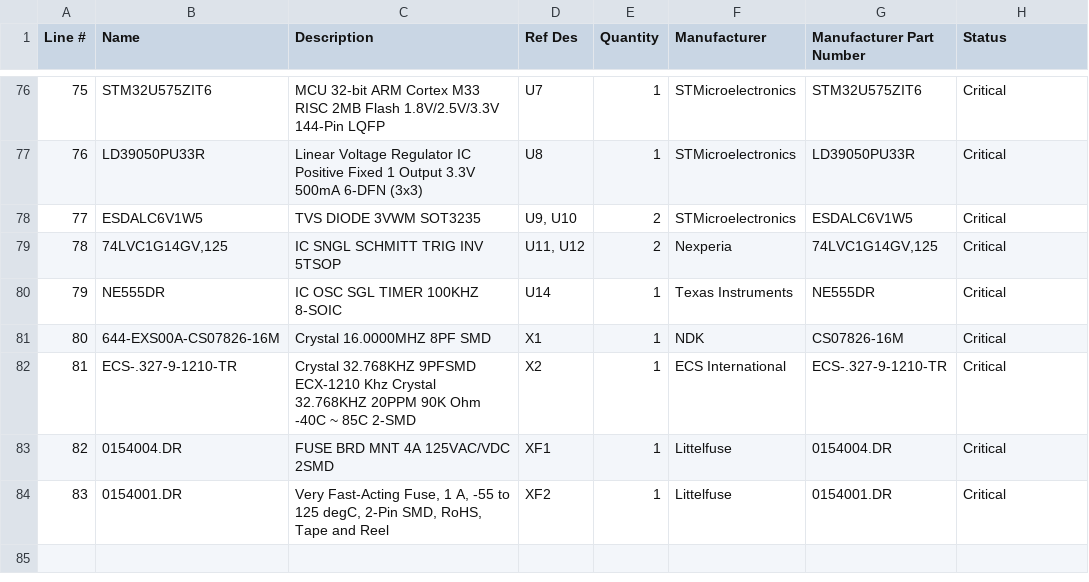
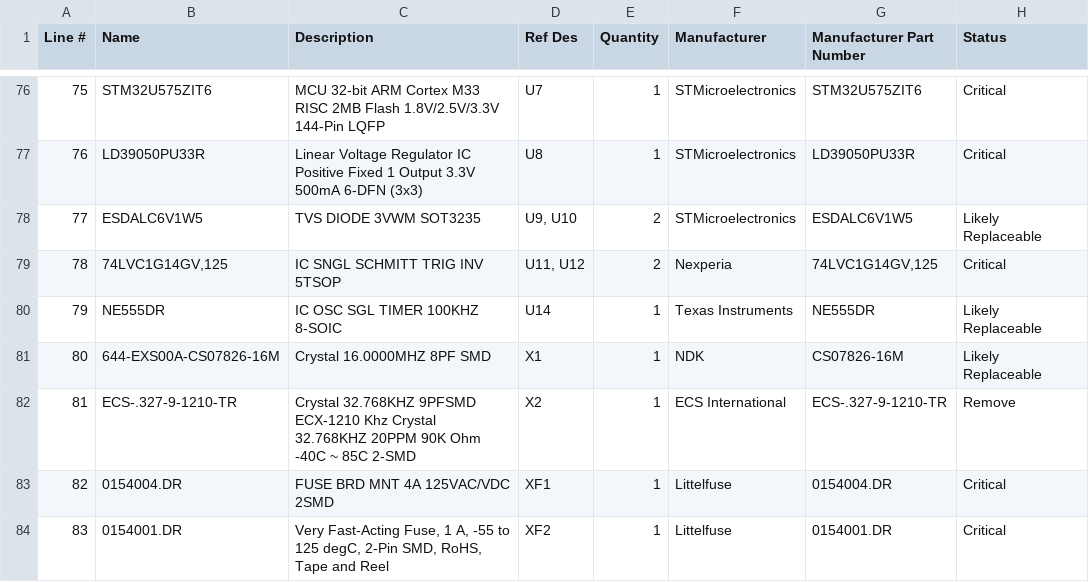
Before and after one commit to mytosbio/ee_mrp, a CSV file: boms/950-00043-1 IsolatedOmniController.csv, drawn as a sheet; only a part is shown, gaps mark what is left out.

```diff
--- a/boms/950-00043-1 IsolatedOmniController.csv
+++ b/boms/950-00043-1 IsolatedOmniController.csv
@@ -77,7 +77,7 @@ Line #,Name,Description,Ref Des,Quantity,Manufacturer,Manufacturer Part Number,S
 76,LD39050PU33R,Linear Voltage Regulator IC Positive Fixed 1 Output 3.3V 500mA 6-DFN (3x3),U8,1,STMicroelectronics,LD39050PU33R,Critical
-77,ESDALC6V1W5,TVS DIODE 3VWM SOT3235,"U9, U10",2,STMicroelectronics,ESDALC6V1W5,Critical
+77,ESDALC6V1W5,TVS DIODE 3VWM SOT3235,"U9, U10",2,STMicroelectronics,ESDALC6V1W5,Likely Replaceable
 78,"74LVC1G14GV,125",IC SNGL SCHMITT TRIG INV 5TSOP,"U11, U12",2,Nexperia,"74LVC1G14GV,125",Critical
-79,NE555DR,IC OSC SGL TIMER 100KHZ 8-SOIC,U14,1,Texas Instruments,NE555DR,Critical
-80,644-EXS00A-CS07826-16M,Crystal 16.0000MHZ 8PF SMD,X1,1,NDK,CS07826-16M,Critical
-81,ECS-.327-9-1210-TR,Crystal 32.768KHZ 9PFSMD ECX-1210 Khz Crystal 32.768KHZ 20PPM 90K Ohm -40C ~ 85C 2-SMD,X2,1,ECS International,ECS-.327-9-1210-TR,Critical
+79,NE555DR,IC OSC SGL TIMER 100KHZ 8-SOIC,U14,1,Texas Instruments,NE555DR,Likely Replaceable
+80,644-EXS00A-CS07826-16M,Crystal 16.0000MHZ 8PF SMD,X1,1,NDK,CS07826-16M,Likely Replaceable
+81,ECS-.327-9-1210-TR,Crystal 32.768KHZ 9PFSMD ECX-1210 Khz Crystal 32.768KHZ 20PPM 90K Ohm -40C ~ 85C 2-SMD,X2,1,ECS International,ECS-.327-9-1210-TR,Remove
 82,0154004.DR,FUSE BRD MNT 4A 125VAC/VDC 2SMD,XF1,1,Littelfuse,0154004.DR,Critical
```
Also changed, not shown: boms/950-00015-3 StepperController.csv, boms/950-00045-1 IsolatedPinchValveController.csv, 8 other files.
